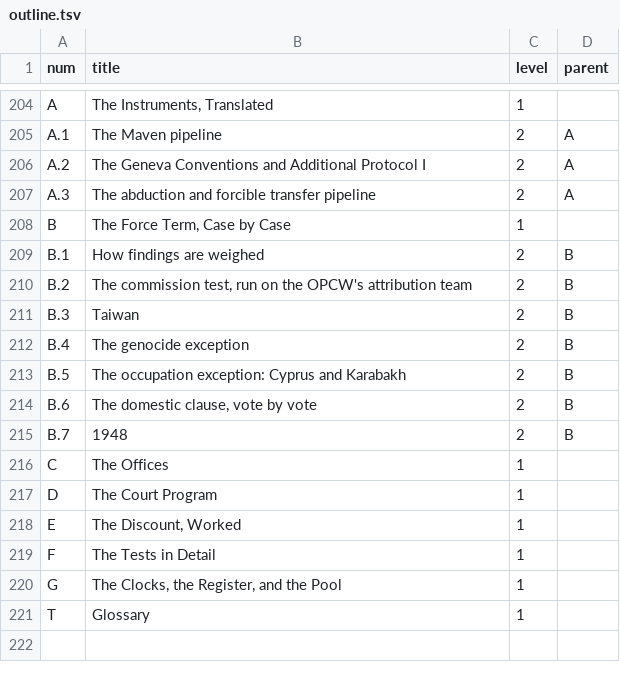
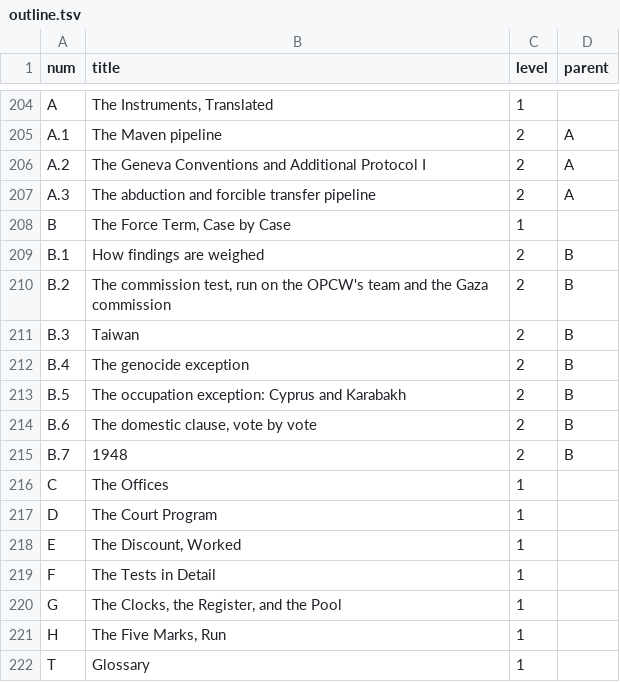
Before and after one commit to iterabloom/antifascist.intelligence, a TSV file: finishing/outline.tsv, drawn as a sheet; only a part is shown, gaps mark what is left out.

```diff
--- a/finishing/outline.tsv
+++ b/finishing/outline.tsv
@@ -209,3 +209,3 @@ B	The Force Term, Case by Case	1
 B.1	How findings are weighed	2	B
-B.2	The commission test, run on the OPCW's attribution team	2	B
+B.2	The commission test, run on the OPCW's team and the Gaza commission	2	B
 B.3	Taiwan	2	B
@@ -220,2 +220,3 @@ F	The Tests in Detail	1
 G	The Clocks, the Register, and the Pool	1	
+H	The Five Marks, Run	1	
 T	Glossary	1	
```
Also changed, not shown: finishing/ledger.tsv, finishing/refs-ledger.tsv, 38 other files.
